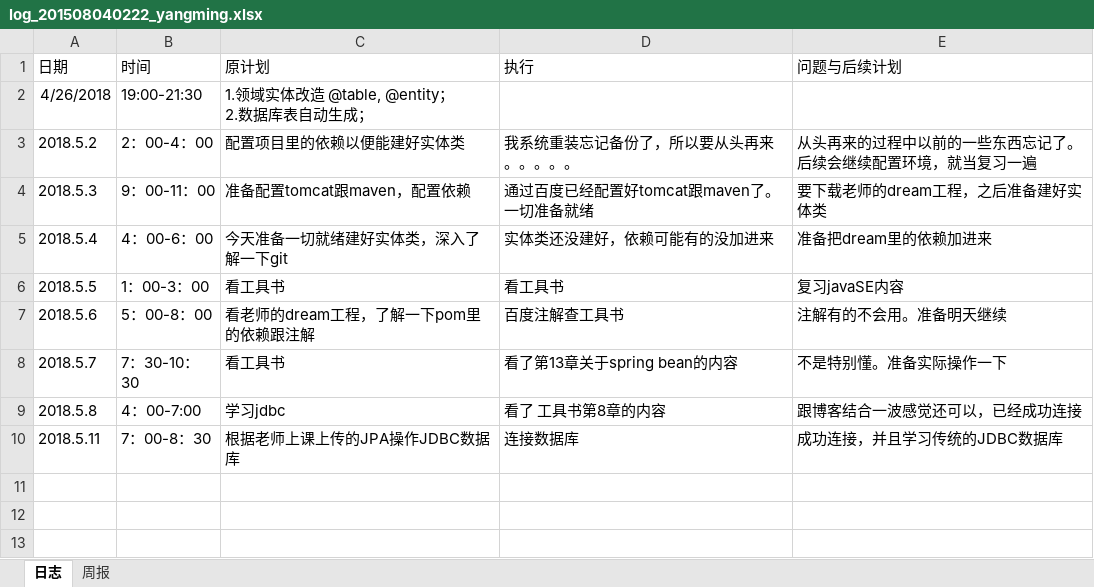
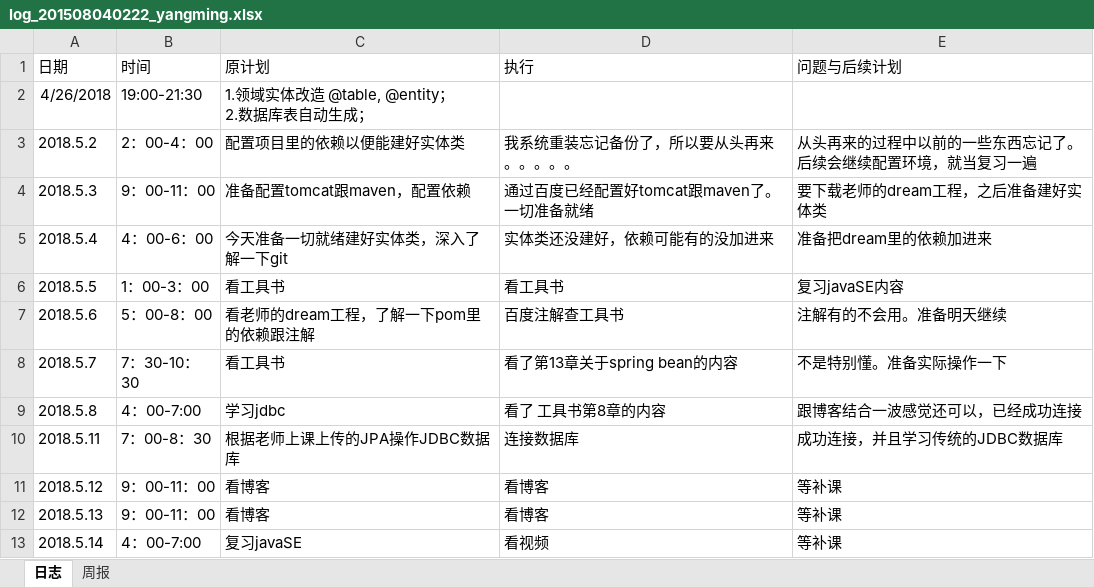
Before and after one commit to yymmm2018/Library, an Excel workbook: doc/log_201508040222_yangming.xlsx, sheet 日志, drawn as a sheet; values as stored, in another font and other column widths than the file's, no borders; the diff names each change by its address in the sheet, - before the commit and + after, or states it on an @@ line.

Commit message:
log

```diff
--- a/doc/log_201508040222_yangming.xlsx (sheet 日志)
+++ b/doc/log_201508040222_yangming.xlsx (sheet 日志)
+row 11: 2018.5.12 | 9：00-11：00 | 看博客 | 看博客 | 等补课
+row 12: 2018.5.13 | 9：00-11：00 | 看博客 | 看博客 | 等补课
+row 13: 2018.5.14 | 4：00-7:00 | 复习javaSE | 看视频 | 等补课
```
